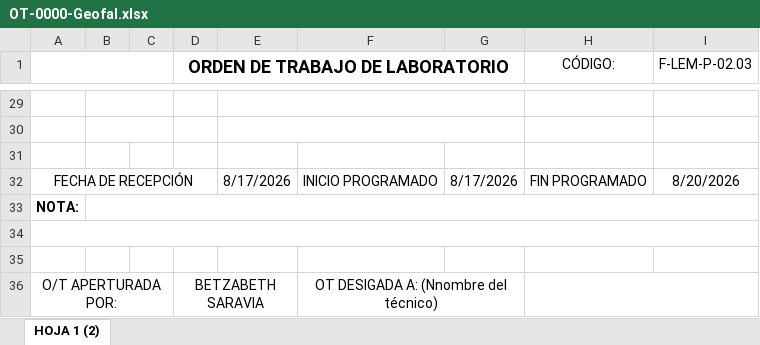
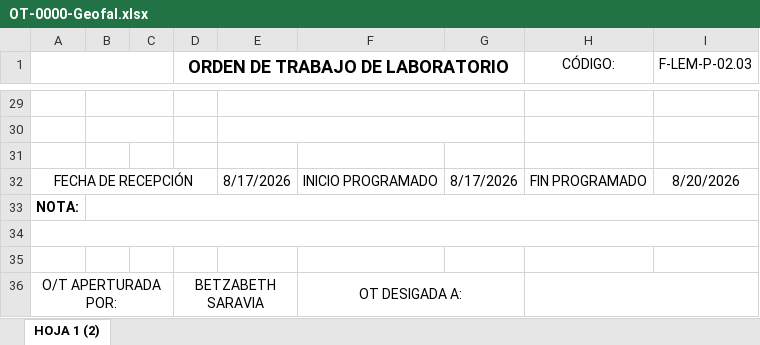
Before and after one commit to keviskibidi33-png/api-geofal-crm, an Excel workbook: app/templates/OT/OT-SU-Y-AG/OT-0000-Geofal.xlsx, sheet HOJA 1 (2), drawn as a sheet; only a part is shown, gaps mark what is left out; values as stored, in another font and other column widths than the file's, no borders; charts and pictures not drawn; the diff names each change by its address in the sheet, - before the commit and + after, or states it on an @@ line.

Commit message:
fix(templates): actualizar plantillas oficiales de OT Suelo y Agregado y Recepcion Suelo y Agregado

```diff
--- a/app/templates/OT/OT-SU-Y-AG/OT-0000-Geofal.xlsx (sheet HOJA 1 (2))
+++ b/app/templates/OT/OT-SU-Y-AG/OT-0000-Geofal.xlsx (sheet HOJA 1 (2))
-F36: OT DESIGADA A: (Nnombre del técnico)
+F36: OT DESIGADA A:
```
Also changed, not shown: app/templates/Recepciones/F-LEM-P-01.13 V01 RECEP. SU Y AG.XLSX.
